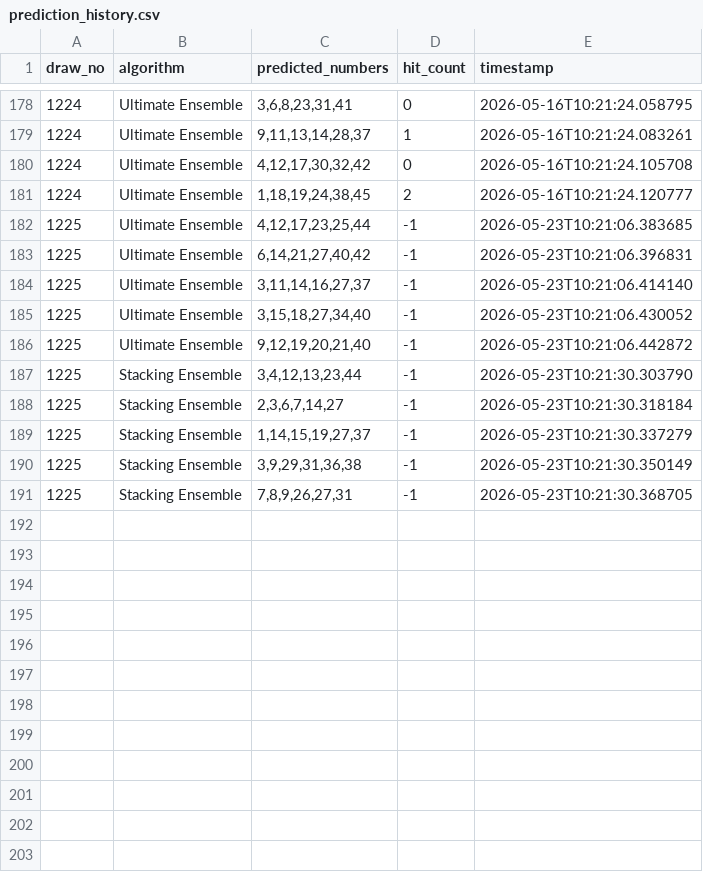
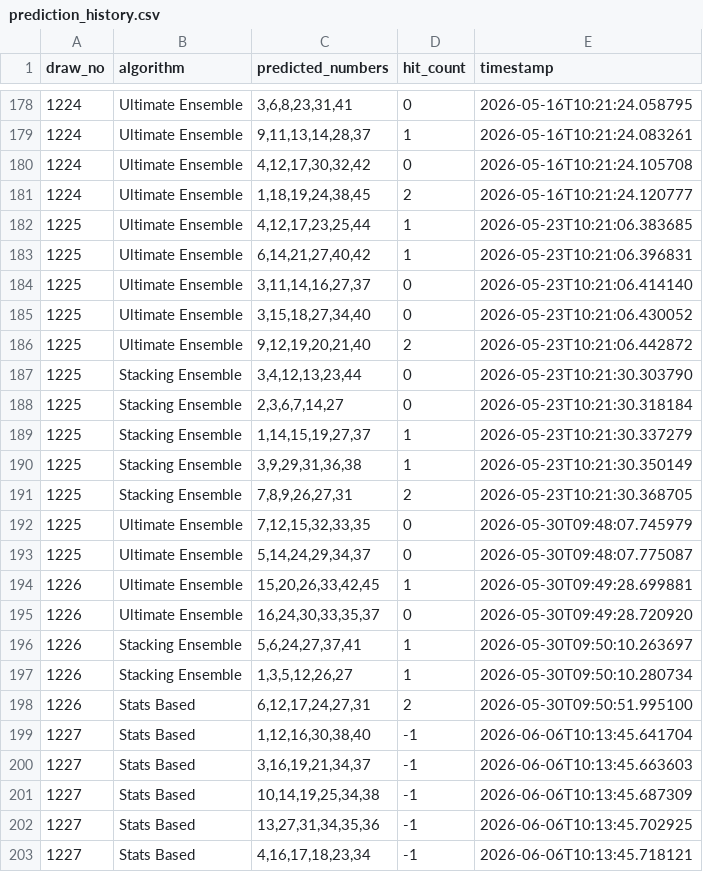
Before and after one commit to hyungtae48kim/6-strike-bomb, a CSV file: data/prediction_history.csv, drawn as a sheet; only a part is shown, gaps mark what is left out.

Commit message:
feat(data): update lotto history and prediction history with new draws and adjust weights

```diff
--- a/data/prediction_history.csv
+++ b/data/prediction_history.csv
@@ -181,11 +181,23 @@ draw_no,algorithm,predicted_numbers,hit_count,timestamp
 1224,Ultimate Ensemble,"1,18,19,24,38,45",2,2026-05-16T10:21:24.120777
-1225,Ultimate Ensemble,"4,12,17,23,25,44",-1,2026-05-23T10:21:06.383685
-1225,Ultimate Ensemble,"6,14,21,27,40,42",-1,2026-05-23T10:21:06.396831
-1225,Ultimate Ensemble,"3,11,14,16,27,37",-1,2026-05-23T10:21:06.414140
-1225,Ultimate Ensemble,"3,15,18,27,34,40",-1,2026-05-23T10:21:06.430052
-1225,Ultimate Ensemble,"9,12,19,20,21,40",-1,2026-05-23T10:21:06.442872
-1225,Stacking Ensemble,"3,4,12,13,23,44",-1,2026-05-23T10:21:30.303790
-1225,Stacking Ensemble,"2,3,6,7,14,27",-1,2026-05-23T10:21:30.318184
-1225,Stacking Ensemble,"1,14,15,19,27,37",-1,2026-05-23T10:21:30.337279
-1225,Stacking Ensemble,"3,9,29,31,36,38",-1,2026-05-23T10:21:30.350149
-1225,Stacking Ensemble,"7,8,9,26,27,31",-1,2026-05-23T10:21:30.368705
+1225,Ultimate Ensemble,"4,12,17,23,25,44",1,2026-05-23T10:21:06.383685
+1225,Ultimate Ensemble,"6,14,21,27,40,42",1,2026-05-23T10:21:06.396831
+1225,Ultimate Ensemble,"3,11,14,16,27,37",0,2026-05-23T10:21:06.414140
+1225,Ultimate Ensemble,"3,15,18,27,34,40",0,2026-05-23T10:21:06.430052
+1225,Ultimate Ensemble,"9,12,19,20,21,40",2,2026-05-23T10:21:06.442872
+1225,Stacking Ensemble,"3,4,12,13,23,44",0,2026-05-23T10:21:30.303790
+1225,Stacking Ensemble,"2,3,6,7,14,27",0,2026-05-23T10:21:30.318184
+1225,Stacking Ensemble,"1,14,15,19,27,37",1,2026-05-23T10:21:30.337279
+1225,Stacking Ensemble,"3,9,29,31,36,38",1,2026-05-23T10:21:30.350149
+1225,Stacking Ensemble,"7,8,9,26,27,31",2,2026-05-23T10:21:30.368705
+1225,Ultimate Ensemble,"7,12,15,32,33,35",0,2026-05-30T09:48:07.745979
+1225,Ultimate Ensemble,"5,14,24,29,34,37",0,2026-05-30T09:48:07.775087
+1226,Ultimate Ensemble,"15,20,26,33,42,45",1,2026-05-30T09:49:28.699881
+1226,Ultimate Ensemble,"16,24,30,33,35,37",0,2026-05-30T09:49:28.720920
+1226,Stacking Ensemble,"5,6,24,27,37,41",1,2026-05-30T09:50:10.263697
+1226,Stacking Ensemble,"1,3,5,12,26,27",1,2026-05-30T09:50:10.280734
+1226,Stats Based,"6,12,17,24,27,31",2,2026-05-30T09:50:51.995100
+1227,Stats Based,"1,12,16,30,38,40",-1,2026-06-06T10:13:45.641704
+1227,Stats Based,"3,16,19,21,34,37",-1,2026-06-06T10:13:45.663603
+1227,Stats Based,"10,14,19,25,34,38",-1,2026-06-06T10:13:45.687309
+1227,Stats Based,"13,27,31,34,35,36",-1,2026-06-06T10:13:45.702925
+1227,Stats Based,"4,16,17,18,23,34",-1,2026-06-06T10:13:45.718121
```
Also changed, not shown: data/lotto_history.csv, 1 other file.
